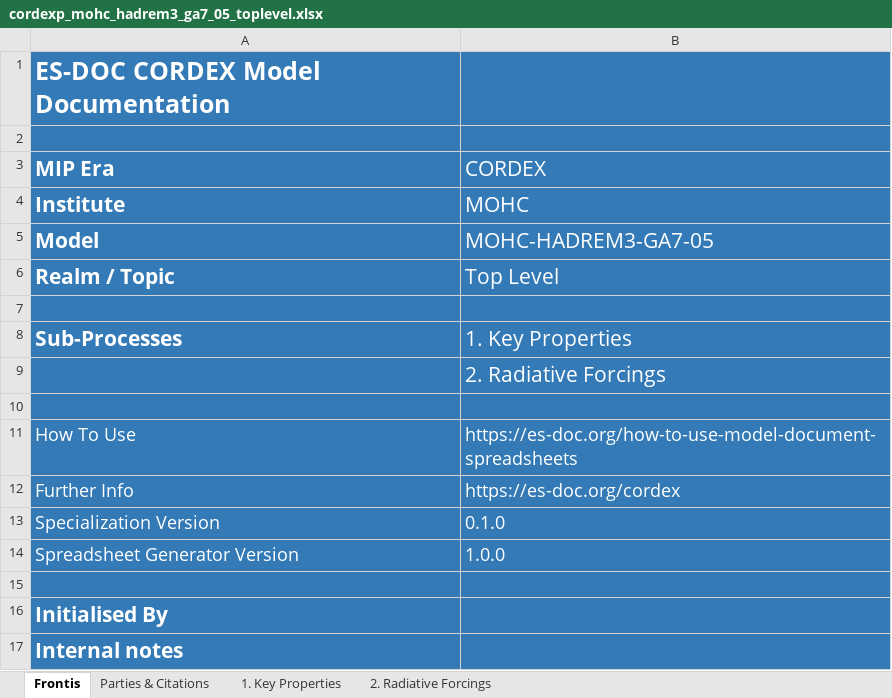
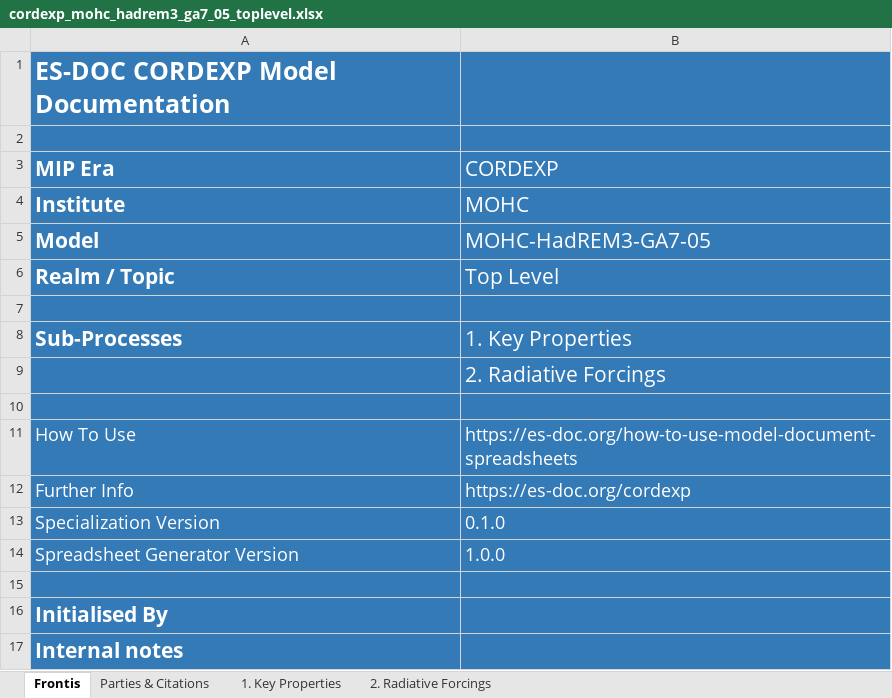
Before and after one commit to ES-DOC-INSTITUTIONAL/mohc, an Excel workbook: cordexp/models/mohc-hadrem3-ga7-05/cordexp_mohc_hadrem3_ga7_05_toplevel.xlsx, sheet Frontis, drawn as a sheet; values as stored, in another font and other column widths than the file's, no borders; the diff names each change by its address in the sheet, - before the commit and + after, or states it on an @@ line.

Commit message:
1. Added models downloaded from google drive.

```diff
--- a/cordexp/models/mohc-hadrem3-ga7-05/cordexp_mohc_hadrem3_ga7_05_toplevel.xlsx (sheet Frontis)
+++ b/cordexp/models/mohc-hadrem3-ga7-05/cordexp_mohc_hadrem3_ga7_05_toplevel.xlsx (sheet Frontis)
-A1 (MIP Era): ES-DOC CORDEX Model Documentation
+A1 (MIP Era): ES-DOC CORDEXP Model Documentation
-B3: CORDEX
+B3: CORDEXP
-B5 (CORDEXP): MOHC-HADREM3-GA7-05
+B5 (CORDEXP): MOHC-HadREM3-GA7-05
-B12 (CORDEXP): https://es-doc.org/cordex
+B12 (CORDEXP): https://es-doc.org/cordexp
```
Also changed, not shown: sheet 1. Key Properties, sheet 2. Radiative Forcings, hidden cells.
